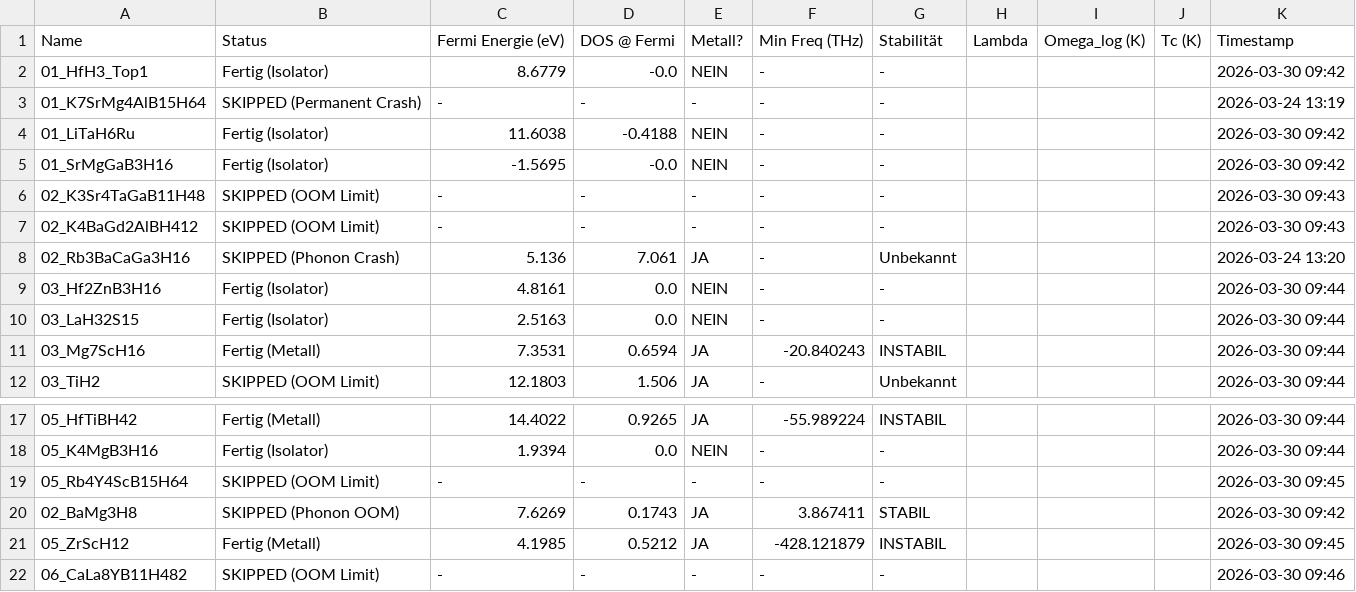
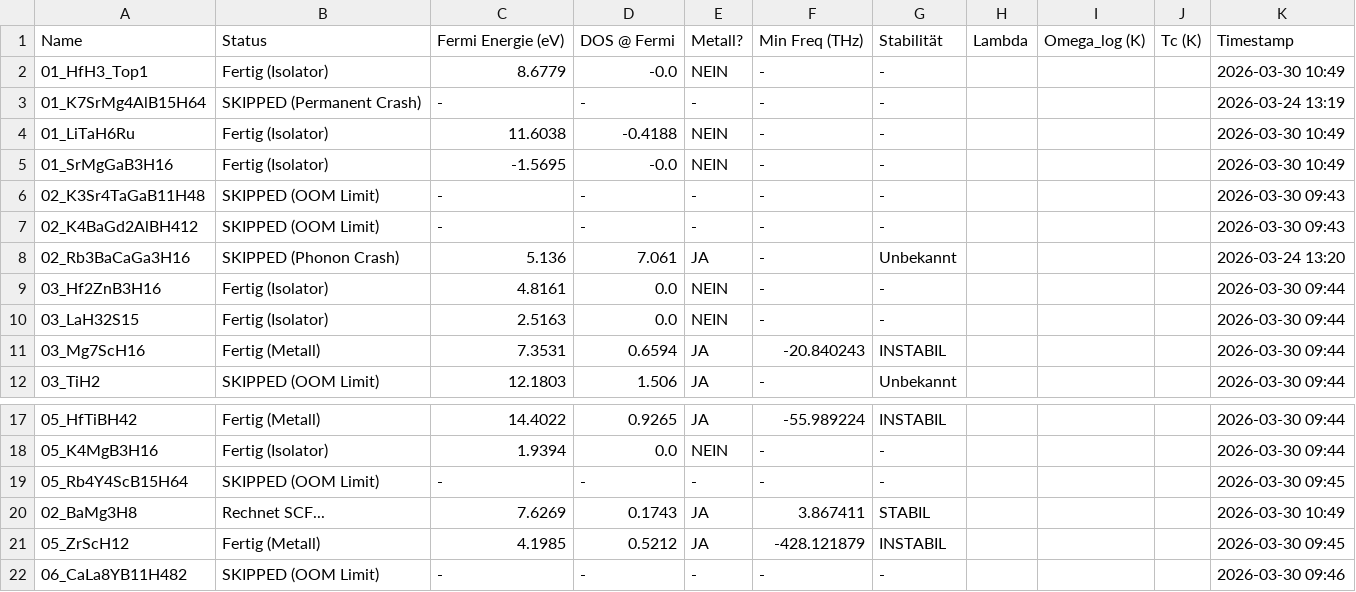
Before and after one commit to MarcoAndersohn/ZOS_Cloud_Compute, a CSV file: Final_Electronic_Check.csv, drawn as a sheet; only a part is shown, gaps mark what is left out.

Commit message:
Checkpoint & Log Update

```diff
--- a/Final_Electronic_Check.csv
+++ b/Final_Electronic_Check.csv
@@ -1,6 +1,6 @@
 Name,Status,Fermi Energie (eV),DOS @ Fermi,Metall?,Min Freq (THz),Stabilität,Lambda,Omega_log (K),Tc (K),Timestamp
-01_HfH3_Top1,Fertig (Isolator),8.6779,-0.0,NEIN,-,-,,,,2026-03-30 09:42
+01_HfH3_Top1,Fertig (Isolator),8.6779,-0.0,NEIN,-,-,,,,2026-03-30 10:49
 01_K7SrMg4AlB15H64,SKIPPED (Permanent Crash),-,-,-,-,-,,,,2026-03-24 13:19
-01_LiTaH6Ru,Fertig (Isolator),11.6038,-0.4188,NEIN,-,-,,,,2026-03-30 09:42
-01_SrMgGaB3H16,Fertig (Isolator),-1.5695,-0.0,NEIN,-,-,,,,2026-03-30 09:42
+01_LiTaH6Ru,Fertig (Isolator),11.6038,-0.4188,NEIN,-,-,,,,2026-03-30 10:49
+01_SrMgGaB3H16,Fertig (Isolator),-1.5695,-0.0,NEIN,-,-,,,,2026-03-30 10:49
 02_K3Sr4TaGaB11H48,SKIPPED (OOM Limit),-,-,-,-,-,,,,2026-03-30 09:43
@@ -19,3 +19,3 @@ Name,Status,Fermi Energie (eV),DOS @ Fermi,Metall?,Min Freq (THz),Stabilität,La
 05_Rb4Y4ScB15H64,SKIPPED (OOM Limit),-,-,-,-,-,,,,2026-03-30 09:45
-02_BaMg3H8,SKIPPED (Phonon OOM),7.6269,0.1743,JA,3.867411,STABIL,,,,2026-03-30 09:42
+02_BaMg3H8,Rechnet SCF...,7.6269,0.1743,JA,3.867411,STABIL,,,,2026-03-30 10:49
 05_ZrScH12,Fertig (Metall),4.1985,0.5212,JA,-428.121879,INSTABIL,,,,2026-03-30 09:45
```
Also changed, not shown: 1 other file.
